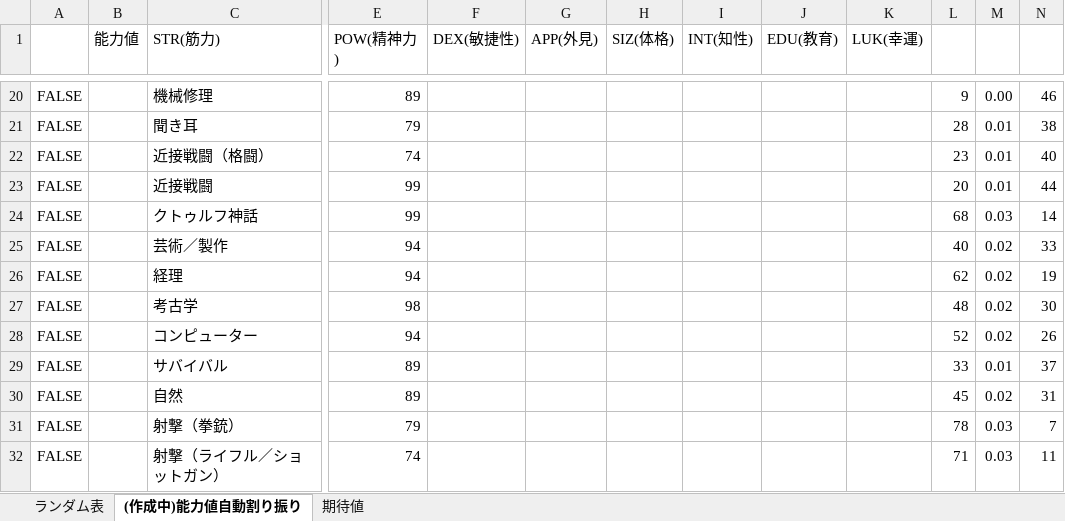
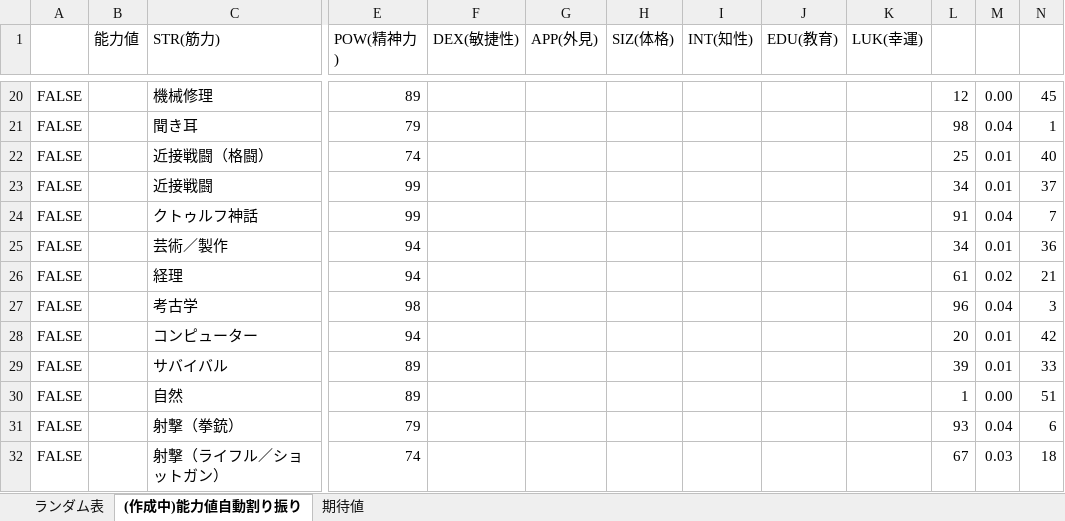
Before and after one commit to acroshachi/TRPG_JigTool, an Excel workbook: パラメータ自動割り振り/キャラクターパラメータ.共有用.xlsm, sheet (作成中)能力値自動割り振り, drawn as a sheet; only a part is shown, gaps mark what is left out; values as stored, in another font and other column widths than the file's, no borders; charts and pictures not drawn; the diff covers the shown part only; the diff names each change by its address in the sheet, - before the commit and + after, or states it on an @@ line.

```diff
--- a/パラメータ自動割り振り/キャラクターパラメータ.共有用.xlsm (sheet (作成中)能力値自動割り振り)
+++ b/パラメータ自動割り振り/キャラクターパラメータ.共有用.xlsm (sheet (作成中)能力値自動割り振り)
-L20: 9
+L20: 12
-N20: 46
+N20: 45
-L21: 28
+L21: 98
-M21: 0.01
+M21: 0.04
-N21: 38
+N21: 1
-L22: 23
+L22: 25
-L23: 20
+L23: 34
-N23: 44
+N23: 37
-L24: 68
+L24: 91
-M24: 0.03
+M24: 0.04
-N24: 14
+N24: 7
-L25: 40
+L25: 34
-M25: 0.02
+M25: 0.01
-N25: 33
+N25: 36
-L26: 62
+L26: 61
-N26: 19
+N26: 21
-L27: 48
+L27: 96
-M27: 0.02
+M27: 0.04
-N27: 30
+N27: 3
-L28: 52
+L28: 20
-M28: 0.02
+M28: 0.01
-N28: 26
+N28: 42
-L29: 33
+L29: 39
-N29: 37
+N29: 33
-L30: 45
+L30: 1
-M30: 0.02
+M30: 0.00
-N30: 31
+N30: 51
-L31: 78
+L31: 93
-M31: 0.03
+M31: 0.04
-N31: 7
+N31: 6
-L32: 71
+L32: 67
-N32: 11
+N32: 18
```
Also changed, not shown: 107 edited cells elsewhere in this sheet, sheet ランダム表, charts or pictures.
